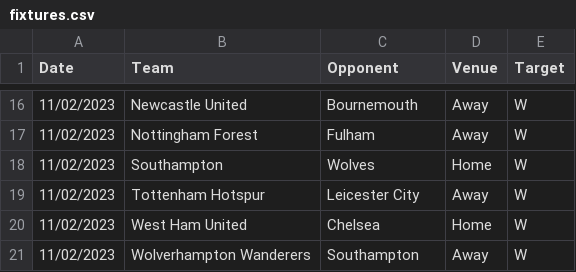
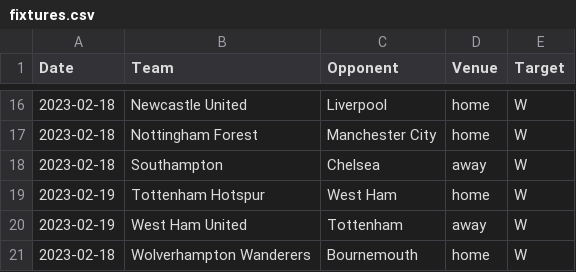
Before and after one commit to thorp30/football, a CSV file: fixtures.csv, drawn as a sheet; only a part is shown, gaps mark what is left out; the diff covers the shown part only.

```diff
--- a/fixtures.csv
+++ b/fixtures.csv
@@ -16,6 +16,6 @@
-11/02/2023,Newcastle United,Bournemouth,Away,W
-11/02/2023,Nottingham Forest,Fulham,Away,W
-11/02/2023,Southampton,Wolves,Home,W
-11/02/2023,Tottenham Hotspur,Leicester City,Away,W
-11/02/2023,West Ham United,Chelsea,Home,W
-11/02/2023,Wolverhampton Wanderers,Southampton,Away,W
+2023-02-18,Newcastle United,Liverpool,home,W
+2023-02-18,Nottingham Forest,Manchester City,home,W
+2023-02-18,Southampton,Chelsea,away,W
+2023-02-19,Tottenham Hotspur,West Ham,home,W
+2023-02-19,West Ham United,Tottenham,away,W
+2023-02-18,Wolverhampton Wanderers,Bournemouth,home,W
```
Also changed, not shown: 42 edited cells elsewhere in this file, 3 other files.
